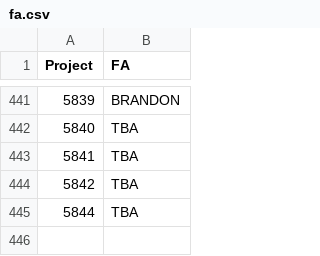
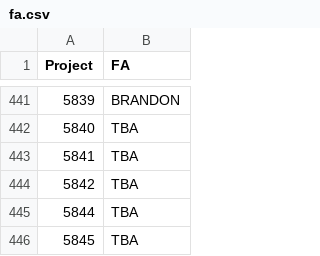
Before and after one commit to zeyongj/zeyongj.github.io, a CSV file: data/fa.csv, drawn as a sheet; only a part is shown, gaps mark what is left out.

Commit message:
Update fa.csv

```diff
--- a/data/fa.csv
+++ b/data/fa.csv
@@ -445 +445,2 @@ Project,FA
 5844,TBA
+5845,TBA
```
